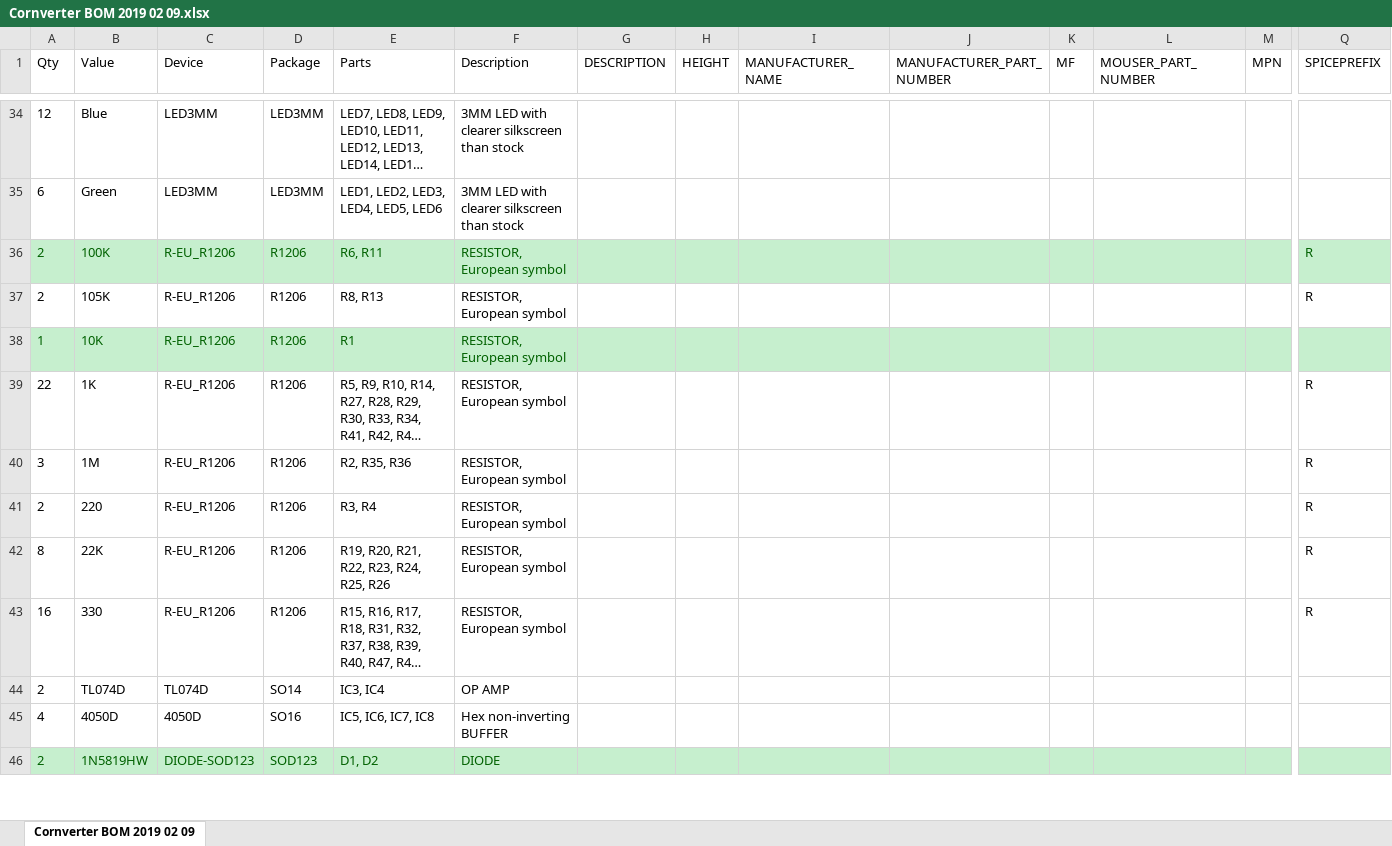
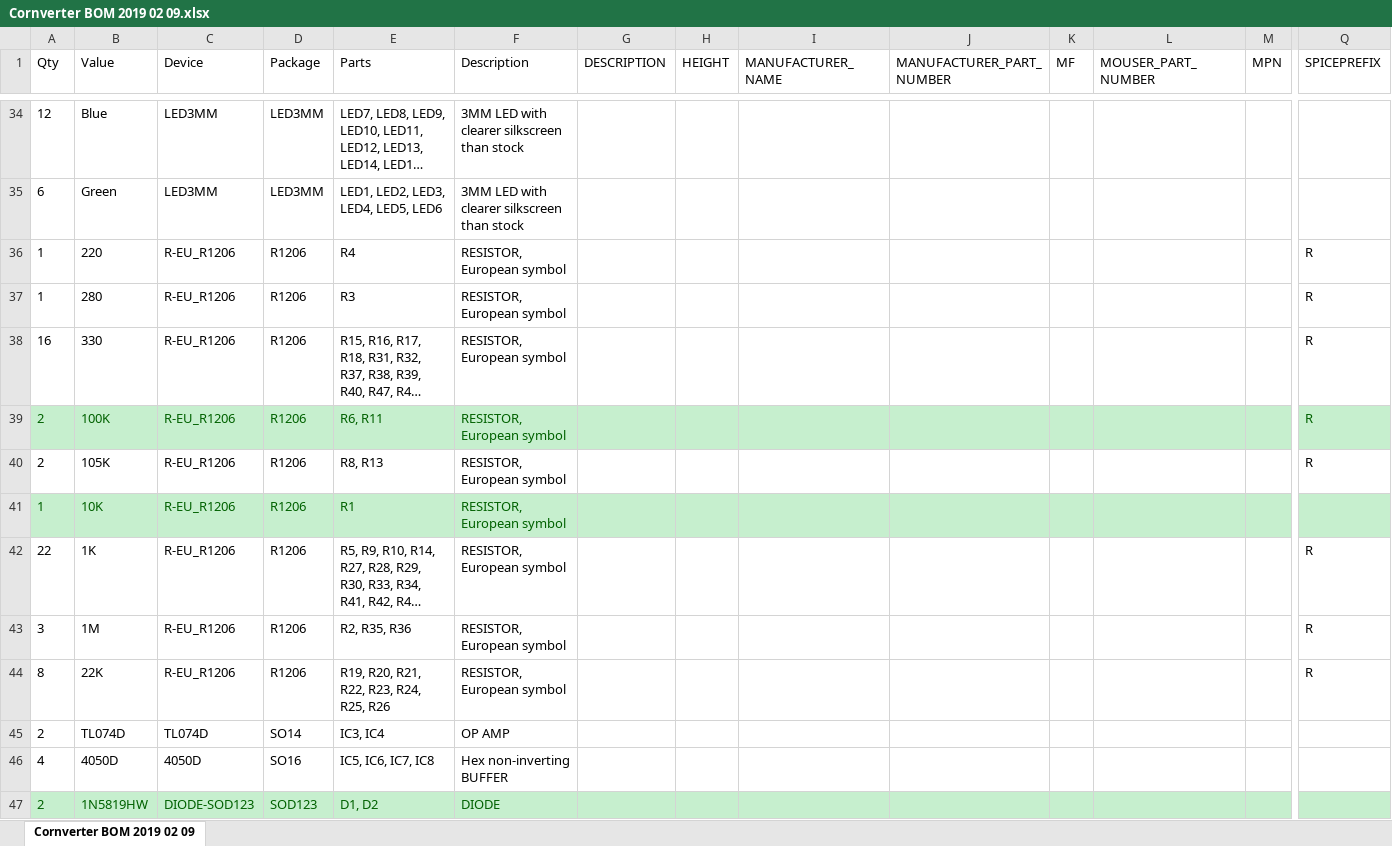
Before and after one commit to Geo747/Cornverter, an Excel workbook: Hardware/Cornverter BOM 2019 02 09.xlsx, sheet Cornverter BOM 2019 02 09, drawn as a sheet; only a part is shown, gaps mark what is left out; long unchanged cells end in …; values as stored, in another font and other column widths than the file's, no borders; removed rows and columns are numbered as before the commit, all else as after; rows hold the shown columns only; the diff names each change by its address in the sheet, - before the commit and + after, or states it on an @@ line.

Commit message:
Changed value of R3 (on the MCU side of the 6n138) from 220 to 280 ohms as per midi spec

```diff
--- a/Hardware/Cornverter BOM 2019 02 09.xlsx (sheet Cornverter BOM 2019 02 09)
+++ b/Hardware/Cornverter BOM 2019 02 09.xlsx (sheet Cornverter BOM 2019 02 09)
+row 36: 1 | 220 | R-EU_R1206 | R1206 | R4 | RESISTOR, European symbol |  |  |  |  |  |  |  | R
+row 37: 1 | 280 | R-EU_R1206 | R1206 | R3 | RESISTOR, European symbol |  |  |  |  |  |  |  | R
@@ row 43 moved to row 38: 16 @@
-row 41: 2 | 220 | R-EU_R1206 | R1206 | R3, R4 | RESISTOR, European symbol |  |  |  |  |  |  |  | R
```
Also changed, not shown: 2 other files.
